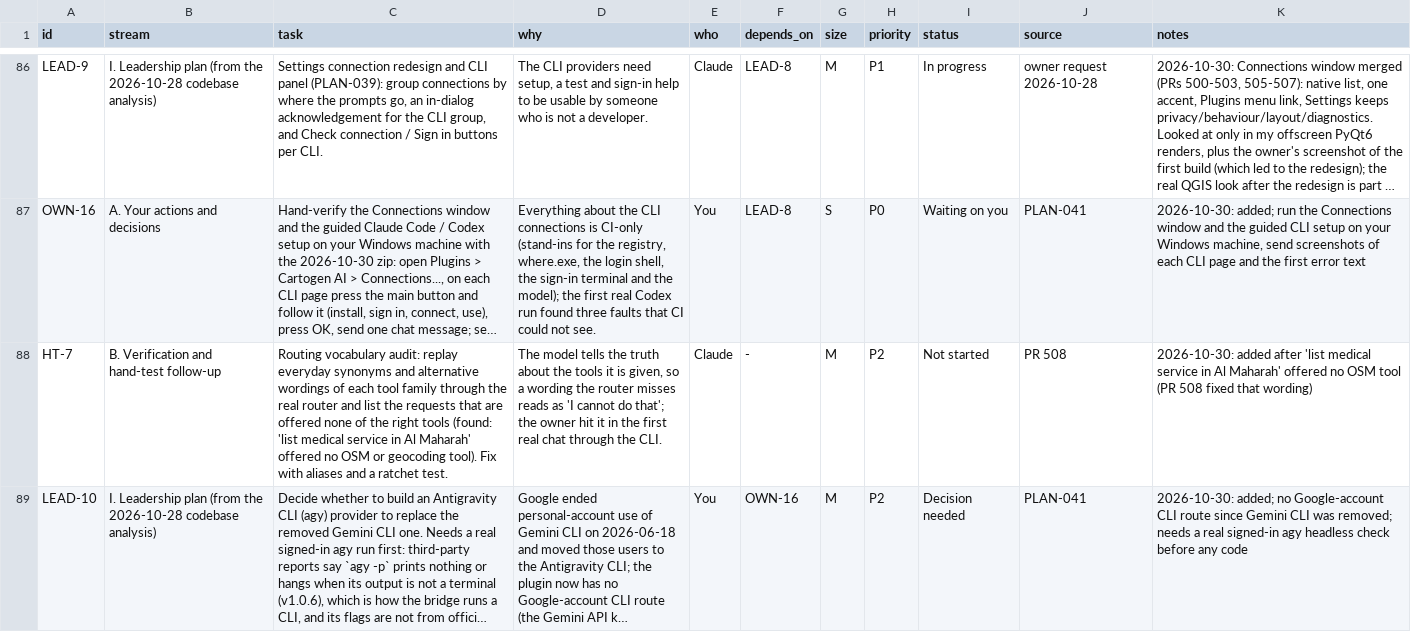
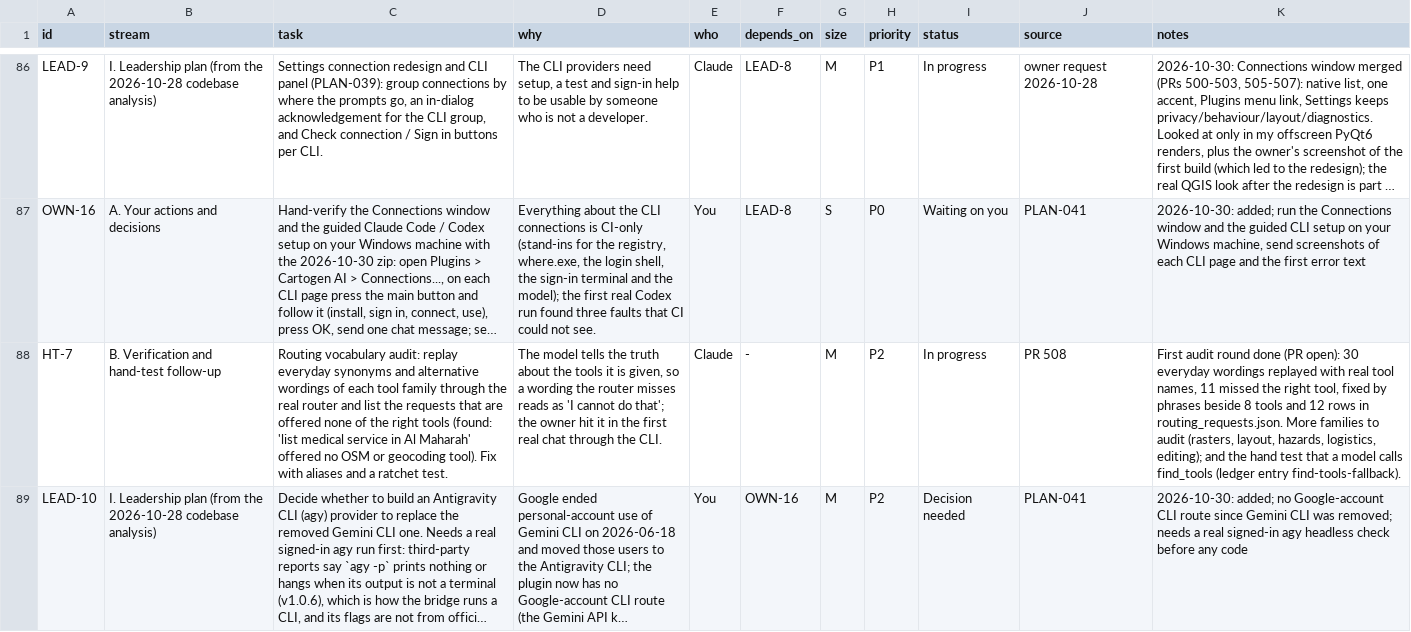
Before and after one commit to http-solution/cartogen-ai-qgis-plugin, a CSV file: docs/MASTER_TASK_LIST_2026-10-27.csv, drawn as a sheet; only a part is shown, gaps mark what is left out; long unchanged cells end in …; the diff names each change by its address in the sheet, - before the commit and + after, or states it on an @@ line.

```diff
--- a/docs/MASTER_TASK_LIST_2026-10-27.csv
+++ b/docs/MASTER_TASK_LIST_2026-10-27.csv
-I88 (status): Not started
+I88 (status): In progress
-K88 (notes): 2026-10-30: added after 'list medical service in Al Maharah' offered no OSM tool (PR 508 fixed that wording)
+K88 (notes): First audit round done (PR open): 30 everyday wordings replayed with real tool names, 11 missed the right tool, fixed by phrases beside 8 tools and 12 rows in routing_requests.json. More families to audit (rasters, layout, hazards, logistics, editing); and the hand test that a model calls find_tools (ledger entry find-tools-fallback).
```
Also changed, not shown: 8 other files.
